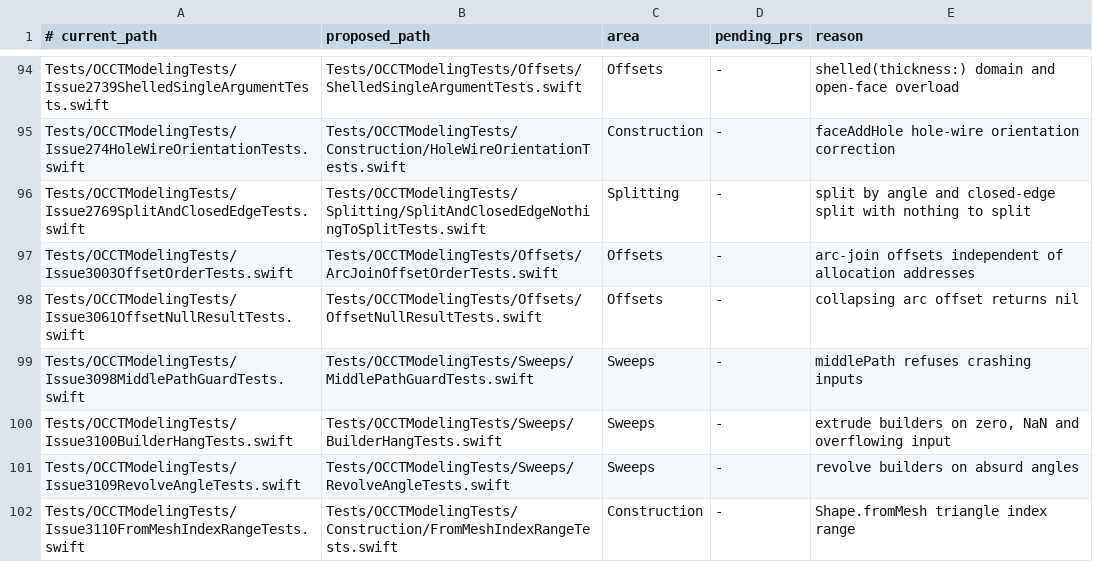
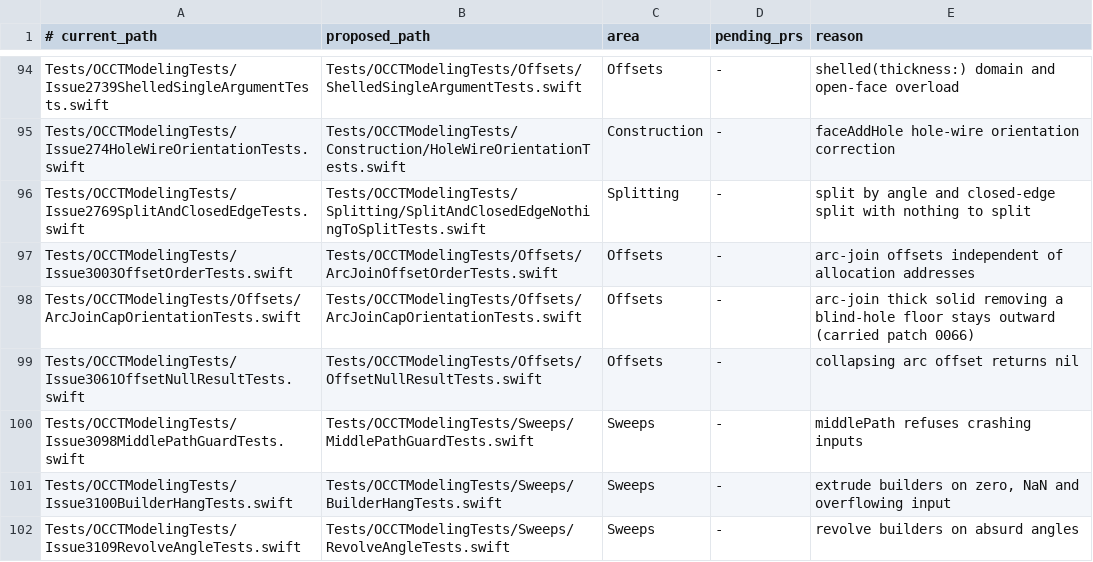
Before and after one commit to SecondMouseAU/OCCTSwift, a TSV file: Scripts/test-areas/modeling.tsv, drawn as a sheet; only a part is shown, gaps mark what is left out; the shorter side is filled out with more unchanged rows.

```diff
--- a/Scripts/test-areas/modeling.tsv
+++ b/Scripts/test-areas/modeling.tsv
@@ -97,2 +97,3 @@ Tests/OCCTModelingTests/Issue2769SplitAndClosedEdgeTests.swift	Tests/OCCTModelin
 Tests/OCCTModelingTests/Issue3003OffsetOrderTests.swift	Tests/OCCTModelingTests/Offsets/ArcJoinOffsetOrderTests.swift	Offsets	-	arc-join offsets independent of allocation addresses
+Tests/OCCTModelingTests/Offsets/ArcJoinCapOrientationTests.swift	Tests/OCCTModelingTests/Offsets/ArcJoinCapOrientationTests.swift	Offsets	-	arc-join thick solid removing a blind-hole floor stays outward (carried patch 0066)
 Tests/OCCTModelingTests/Issue3061OffsetNullResultTests.swift	Tests/OCCTModelingTests/Offsets/OffsetNullResultTests.swift	Offsets	-	collapsing arc offset returns nil
```
Also changed, not shown: 6 other files.
